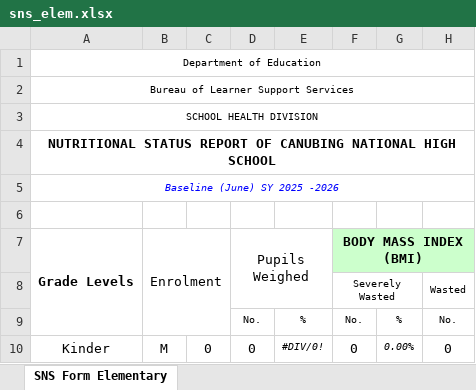
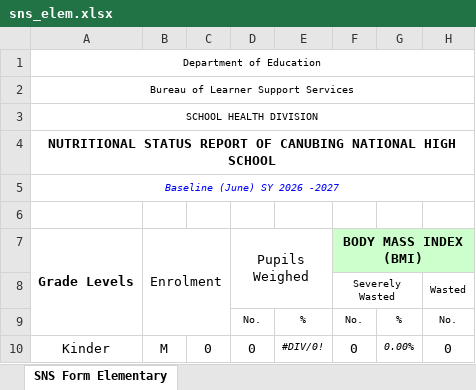
Before and after one commit to RobertoTupaz/sbfp_ao_system, an Excel workbook: public/exel/sns_elem.xlsx, sheet SNS Form Elementary, drawn as a sheet; only a part is shown; values as stored, in another font and other column widths than the file's, no borders; charts and pictures not drawn; the diff names each change by its address in the sheet, - before the commit and + after, or states it on an @@ line.

Commit message:
Edited Forms and New Form 2

```diff
--- a/public/exel/sns_elem.xlsx (sheet SNS Form Elementary)
+++ b/public/exel/sns_elem.xlsx (sheet SNS Form Elementary)
-A5: Baseline (June) SY 2025 -2026
+A5: Baseline (June) SY 2026 -2027
```
Also changed, not shown: public/exel/sns_highschool.xlsx, 33 other files.
